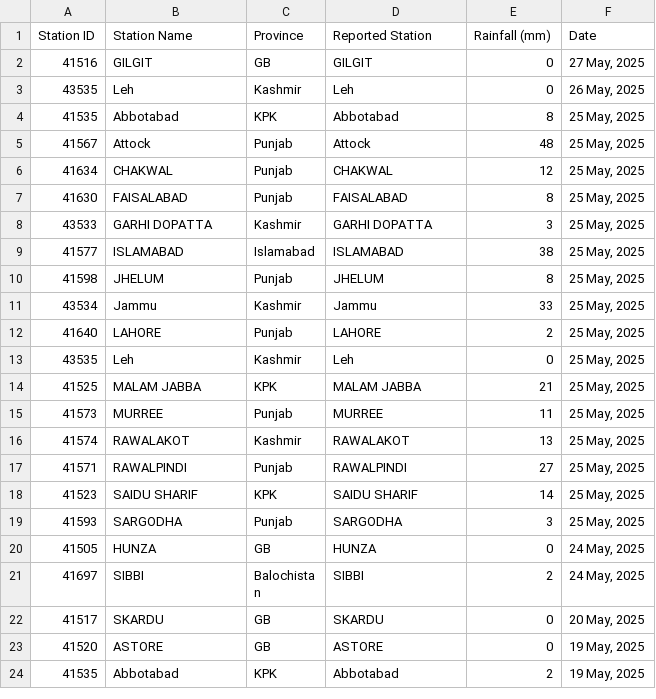
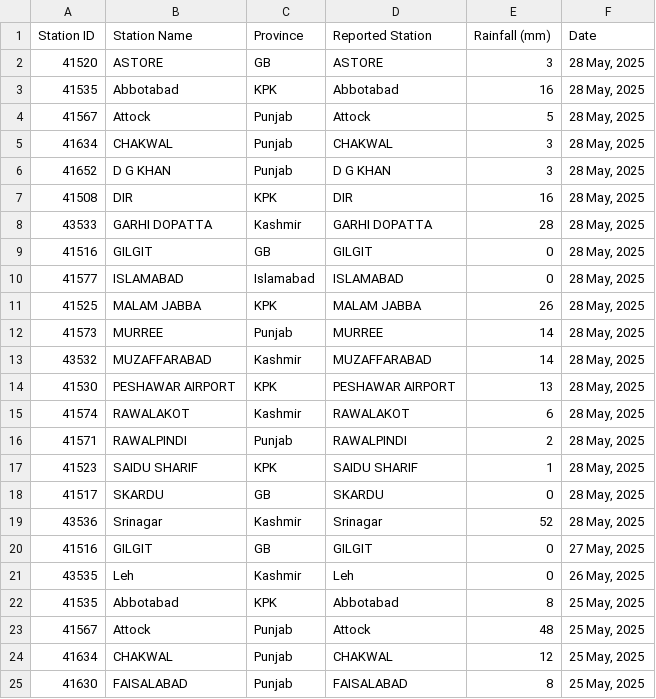
Before and after one commit to muhammadshah10/pakistan-rainfall-scraper, a CSV file: testRainfall.csv, drawn as a sheet; only a part is shown; the shorter side is filled out with more unchanged rows.

```diff
--- a/testRainfall.csv
+++ b/testRainfall.csv
@@ -1,2 +1,20 @@
 Station ID,Station Name,Province,Reported Station,Rainfall (mm),Date
+41520,ASTORE,GB,ASTORE,3,"28 May, 2025"
+41535,Abbotabad,KPK,Abbotabad,16,"28 May, 2025"
+41567,Attock,Punjab,Attock,5,"28 May, 2025"
+41634,CHAKWAL,Punjab,CHAKWAL,3,"28 May, 2025"
+41652,D G KHAN,Punjab,D G KHAN,3,"28 May, 2025"
+41508,DIR,KPK,DIR,16,"28 May, 2025"
+43533,GARHI DOPATTA,Kashmir,GARHI DOPATTA,28,"28 May, 2025"
+41516,GILGIT,GB,GILGIT,0,"28 May, 2025"
+41577,ISLAMABAD,Islamabad,ISLAMABAD,0,"28 May, 2025"
+41525,MALAM JABBA,KPK,MALAM JABBA,26,"28 May, 2025"
+41573,MURREE,Punjab,MURREE,14,"28 May, 2025"
+43532,MUZAFFARABAD,Kashmir,MUZAFFARABAD,14,"28 May, 2025"
+41530,PESHAWAR AIRPORT,KPK,PESHAWAR AIRPORT,13,"28 May, 2025"
+41574,RAWALAKOT,Kashmir,RAWALAKOT,6,"28 May, 2025"
+41571,RAWALPINDI,Punjab,RAWALPINDI,2,"28 May, 2025"
+41523,SAIDU SHARIF,KPK,SAIDU SHARIF,1,"28 May, 2025"
+41517,SKARDU,GB,SKARDU,0,"28 May, 2025"
+43536,Srinagar,Kashmir,Srinagar,52,"28 May, 2025"
 41516,GILGIT,GB,GILGIT,0,"27 May, 2025"
```
